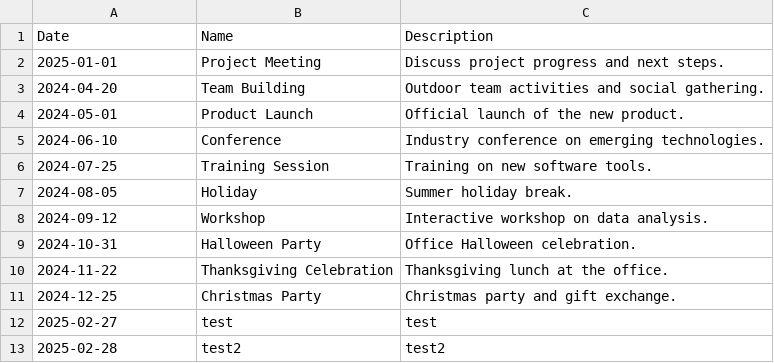
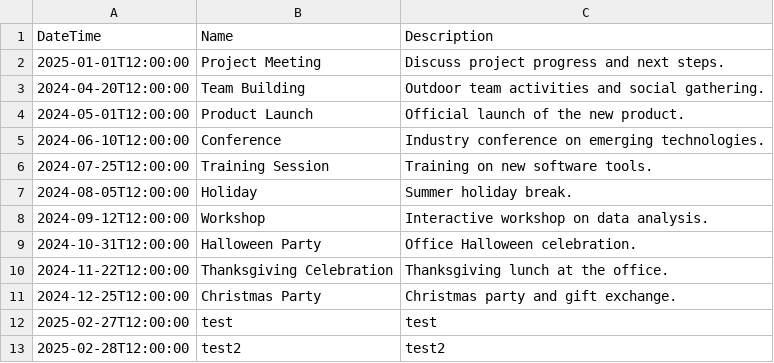
Before and after one commit to ricky129/MyCalendar, a CSV file: events.csv, drawn as a sheet.

```diff
--- a/events.csv
+++ b/events.csv
@@ -1,13 +1,13 @@
-Date,Name,Description
-2025-01-01,Project Meeting,Discuss project progress and next steps.
-2024-04-20,Team Building,Outdoor team activities and social gathering.
-2024-05-01,Product Launch,Official launch of the new product.
-2024-06-10,Conference,Industry conference on emerging technologies.
-2024-07-25,Training Session,Training on new software tools.
-2024-08-05,Holiday,Summer holiday break.
-2024-09-12,Workshop,Interactive workshop on data analysis.
-2024-10-31,Halloween Party,Office Halloween celebration.
-2024-11-22,Thanksgiving Celebration,Thanksgiving lunch at the office.
-2024-12-25,Christmas Party,Christmas party and gift exchange.
-2025-02-27,test,test
-2025-02-28,test2,test2
+DateTime,Name,Description
+2025-01-01T12:00:00,Project Meeting,Discuss project progress and next steps.
+2024-04-20T12:00:00,Team Building,Outdoor team activities and social gathering.
+2024-05-01T12:00:00,Product Launch,Official launch of the new product.
+2024-06-10T12:00:00,Conference,Industry conference on emerging technologies.
+2024-07-25T12:00:00,Training Session,Training on new software tools.
+2024-08-05T12:00:00,Holiday,Summer holiday break.
+2024-09-12T12:00:00,Workshop,Interactive workshop on data analysis.
+2024-10-31T12:00:00,Halloween Party,Office Halloween celebration.
+2024-11-22T12:00:00,Thanksgiving Celebration,Thanksgiving lunch at the office.
+2024-12-25T12:00:00,Christmas Party,Christmas party and gift exchange.
+2025-02-27T12:00:00,test,test
+2025-02-28T12:00:00,test2,test2
```
Also changed, not shown: 4 other files.
